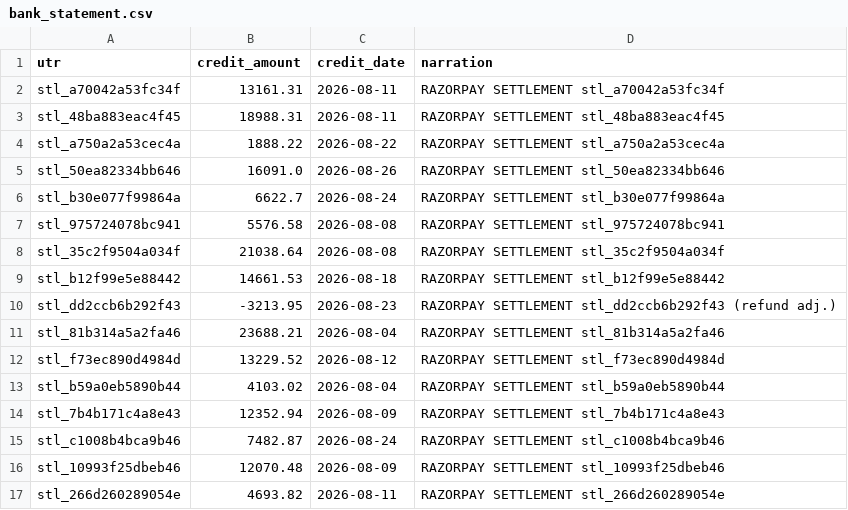
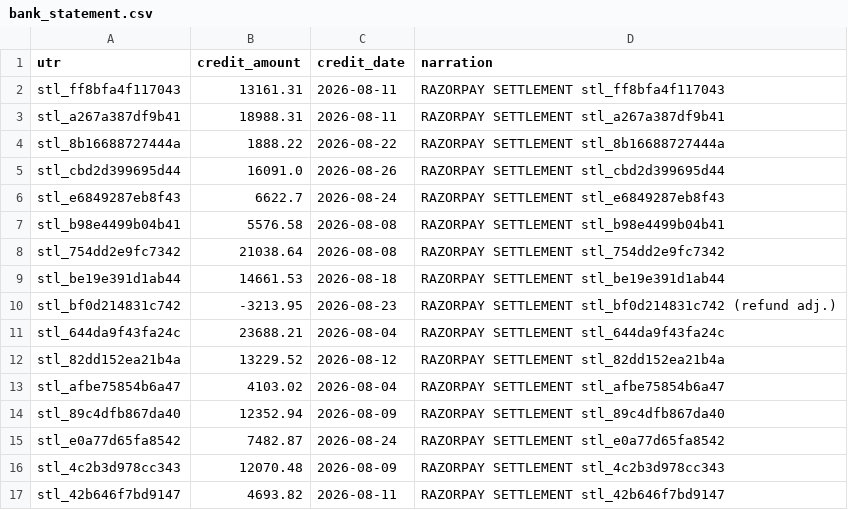
Before and after one commit to palaklohia/razorpay-settlement-intelligence-agent, a CSV file: data/sample_output/bank_statement.csv, drawn as a sheet; only a part is shown; the diff covers the shown part only.

```diff
--- a/data/sample_output/bank_statement.csv
+++ b/data/sample_output/bank_statement.csv
@@ -1,17 +1,17 @@
 utr,credit_amount,credit_date,narration
-stl_a70042a53fc34f,13161.31,2026-08-11,RAZORPAY SETTLEMENT stl_a70042a53fc34f
-stl_48ba883eac4f45,18988.31,2026-08-11,RAZORPAY SETTLEMENT stl_48ba883eac4f45
-stl_a750a2a53cec4a,1888.22,2026-08-22,RAZORPAY SETTLEMENT stl_a750a2a53cec4a
-stl_50ea82334bb646,16091.0,2026-08-26,RAZORPAY SETTLEMENT stl_50ea82334bb646
-stl_b30e077f99864a,6622.7,2026-08-24,RAZORPAY SETTLEMENT stl_b30e077f99864a
-stl_975724078bc941,5576.58,2026-08-08,RAZORPAY SETTLEMENT stl_975724078bc941
-stl_35c2f9504a034f,21038.64,2026-08-08,RAZORPAY SETTLEMENT stl_35c2f9504a034f
-stl_b12f99e5e88442,14661.53,2026-08-18,RAZORPAY SETTLEMENT stl_b12f99e5e88442
-stl_dd2ccb6b292f43,-3213.95,2026-08-23,RAZORPAY SETTLEMENT stl_dd2ccb6b292f43 (refund adj.)
-stl_81b314a5a2fa46,23688.21,2026-08-04,RAZORPAY SETTLEMENT stl_81b314a5a2fa46
-stl_f73ec890d4984d,13229.52,2026-08-12,RAZORPAY SETTLEMENT stl_f73ec890d4984d
-stl_b59a0eb5890b44,4103.02,2026-08-04,RAZORPAY SETTLEMENT stl_b59a0eb5890b44
-stl_7b4b171c4a8e43,12352.94,2026-08-09,RAZORPAY SETTLEMENT stl_7b4b171c4a8e43
-stl_c1008b4bca9b46,7482.87,2026-08-24,RAZORPAY SETTLEMENT stl_c1008b4bca9b46
-stl_10993f25dbeb46,12070.48,2026-08-09,RAZORPAY SETTLEMENT stl_10993f25dbeb46
-stl_266d260289054e,4693.82,2026-08-11,RAZORPAY SETTLEMENT stl_266d260289054e
+stl_ff8bfa4f117043,13161.31,2026-08-11,RAZORPAY SETTLEMENT stl_ff8bfa4f117043
+stl_a267a387df9b41,18988.31,2026-08-11,RAZORPAY SETTLEMENT stl_a267a387df9b41
+stl_8b16688727444a,1888.22,2026-08-22,RAZORPAY SETTLEMENT stl_8b16688727444a
+stl_cbd2d399695d44,16091.0,2026-08-26,RAZORPAY SETTLEMENT stl_cbd2d399695d44
+stl_e6849287eb8f43,6622.7,2026-08-24,RAZORPAY SETTLEMENT stl_e6849287eb8f43
+stl_b98e4499b04b41,5576.58,2026-08-08,RAZORPAY SETTLEMENT stl_b98e4499b04b41
+stl_754dd2e9fc7342,21038.64,2026-08-08,RAZORPAY SETTLEMENT stl_754dd2e9fc7342
+stl_be19e391d1ab44,14661.53,2026-08-18,RAZORPAY SETTLEMENT stl_be19e391d1ab44
+stl_bf0d214831c742,-3213.95,2026-08-23,RAZORPAY SETTLEMENT stl_bf0d214831c742 (refund adj.)
+stl_644da9f43fa24c,23688.21,2026-08-04,RAZORPAY SETTLEMENT stl_644da9f43fa24c
+stl_82dd152ea21b4a,13229.52,2026-08-12,RAZORPAY SETTLEMENT stl_82dd152ea21b4a
+stl_afbe75854b6a47,4103.02,2026-08-04,RAZORPAY SETTLEMENT stl_afbe75854b6a47
+stl_89c4dfb867da40,12352.94,2026-08-09,RAZORPAY SETTLEMENT stl_89c4dfb867da40
+stl_e0a77d65fa8542,7482.87,2026-08-24,RAZORPAY SETTLEMENT stl_e0a77d65fa8542
+stl_4c2b3d978cc343,12070.48,2026-08-09,RAZORPAY SETTLEMENT stl_4c2b3d978cc343
+stl_42b646f7bd9147,4693.82,2026-08-11,RAZORPAY SETTLEMENT stl_42b646f7bd9147
```
Also changed, not shown: 96 edited cells elsewhere in this file, data/sample_output/payment_ledger.csv, data/sample_output/settlement_report.csv, 10 other files.
